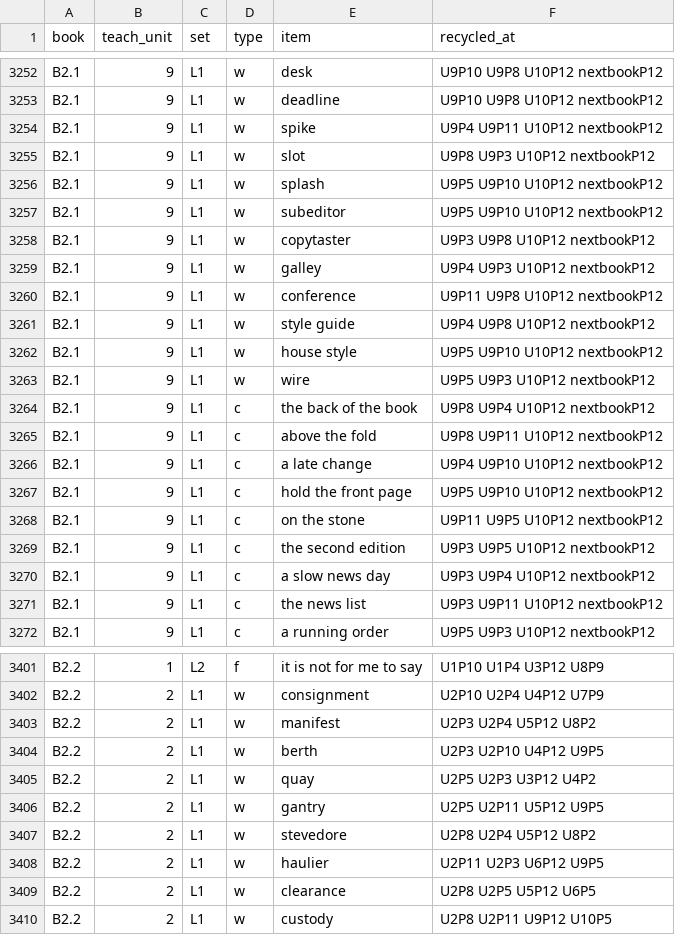
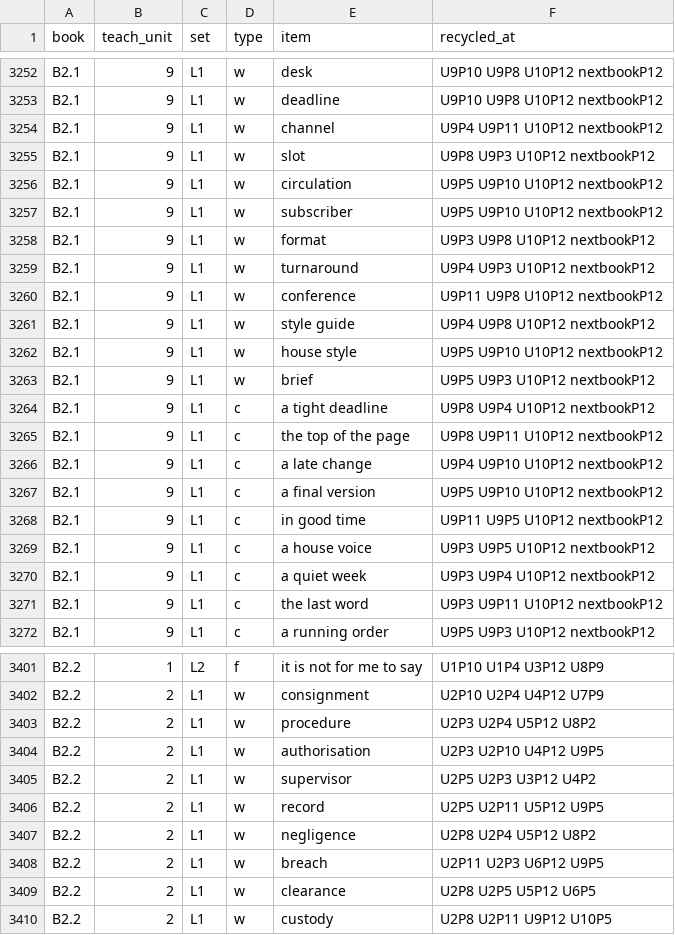
Before and after one commit to kareemkhorbatli101/Animated-Courses, a CSV file: docs/english-animated/data/lexis-db.csv, drawn as a sheet; only a part is shown, gaps mark what is left out; the diff covers the shown part only.

```diff
--- a/docs/english-animated/data/lexis-db.csv
+++ b/docs/english-animated/data/lexis-db.csv
@@ -3253,8 +3253,8 @@ B2.1,9,L1,w,desk,U9P10 U9P8 U10P12 nextbookP12
 B2.1,9,L1,w,deadline,U9P10 U9P8 U10P12 nextbookP12
-B2.1,9,L1,w,spike,U9P4 U9P11 U10P12 nextbookP12
+B2.1,9,L1,w,channel,U9P4 U9P11 U10P12 nextbookP12
 B2.1,9,L1,w,slot,U9P8 U9P3 U10P12 nextbookP12
-B2.1,9,L1,w,splash,U9P5 U9P10 U10P12 nextbookP12
-B2.1,9,L1,w,subeditor,U9P5 U9P10 U10P12 nextbookP12
-B2.1,9,L1,w,copytaster,U9P3 U9P8 U10P12 nextbookP12
-B2.1,9,L1,w,galley,U9P4 U9P3 U10P12 nextbookP12
+B2.1,9,L1,w,circulation,U9P5 U9P10 U10P12 nextbookP12
+B2.1,9,L1,w,subscriber,U9P5 U9P10 U10P12 nextbookP12
+B2.1,9,L1,w,format,U9P3 U9P8 U10P12 nextbookP12
+B2.1,9,L1,w,turnaround,U9P4 U9P3 U10P12 nextbookP12
 B2.1,9,L1,w,conference,U9P11 U9P8 U10P12 nextbookP12
@@ -3262,11 +3262,11 @@ B2.1,9,L1,w,style guide,U9P4 U9P8 U10P12 nextbookP12
 B2.1,9,L1,w,house style,U9P5 U9P10 U10P12 nextbookP12
-B2.1,9,L1,w,wire,U9P5 U9P3 U10P12 nextbookP12
-B2.1,9,L1,c,the back of the book,U9P8 U9P4 U10P12 nextbookP12
-B2.1,9,L1,c,above the fold,U9P8 U9P11 U10P12 nextbookP12
+B2.1,9,L1,w,brief,U9P5 U9P3 U10P12 nextbookP12
+B2.1,9,L1,c,a tight deadline,U9P8 U9P4 U10P12 nextbookP12
+B2.1,9,L1,c,the top of the page,U9P8 U9P11 U10P12 nextbookP12
 B2.1,9,L1,c,a late change,U9P4 U9P10 U10P12 nextbookP12
-B2.1,9,L1,c,hold the front page,U9P5 U9P10 U10P12 nextbookP12
-B2.1,9,L1,c,on the stone,U9P11 U9P5 U10P12 nextbookP12
-B2.1,9,L1,c,the second edition,U9P3 U9P5 U10P12 nextbookP12
-B2.1,9,L1,c,a slow news day,U9P3 U9P4 U10P12 nextbookP12
-B2.1,9,L1,c,the news list,U9P3 U9P11 U10P12 nextbookP12
+B2.1,9,L1,c,a final version,U9P5 U9P10 U10P12 nextbookP12
+B2.1,9,L1,c,in good time,U9P11 U9P5 U10P12 nextbookP12
+B2.1,9,L1,c,a house voice,U9P3 U9P5 U10P12 nextbookP12
+B2.1,9,L1,c,a quiet week,U9P3 U9P4 U10P12 nextbookP12
+B2.1,9,L1,c,the last word,U9P3 U9P11 U10P12 nextbookP12
 B2.1,9,L1,c,a running order,U9P5 U9P3 U10P12 nextbookP12
@@ -3402,8 +3402,8 @@ B2.2,1,L2,f,it is not for me to say,U1P10 U1P4 U3P12 U8P9
 B2.2,2,L1,w,consignment,U2P10 U2P4 U4P12 U7P9
-B2.2,2,L1,w,manifest,U2P3 U2P4 U5P12 U8P2
-B2.2,2,L1,w,berth,U2P3 U2P10 U4P12 U9P5
-B2.2,2,L1,w,quay,U2P5 U2P3 U3P12 U4P2
-B2.2,2,L1,w,gantry,U2P5 U2P11 U5P12 U9P5
-B2.2,2,L1,w,stevedore,U2P8 U2P4 U5P12 U8P2
-B2.2,2,L1,w,haulier,U2P11 U2P3 U6P12 U9P5
+B2.2,2,L1,w,procedure,U2P3 U2P4 U5P12 U8P2
+B2.2,2,L1,w,authorisation,U2P3 U2P10 U4P12 U9P5
+B2.2,2,L1,w,supervisor,U2P5 U2P3 U3P12 U4P2
+B2.2,2,L1,w,record,U2P5 U2P11 U5P12 U9P5
+B2.2,2,L1,w,negligence,U2P8 U2P4 U5P12 U8P2
+B2.2,2,L1,w,breach,U2P11 U2P3 U6P12 U9P5
 B2.2,2,L1,w,clearance,U2P8 U2P5 U5P12 U6P5
```
Also changed, not shown: 44 edited cells elsewhere in this file, docs/english-animated/data/lexis-source.tsv, 48 other files.
